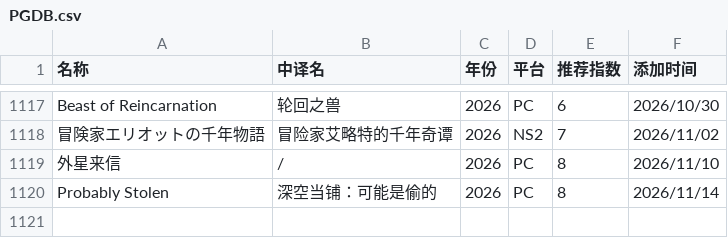
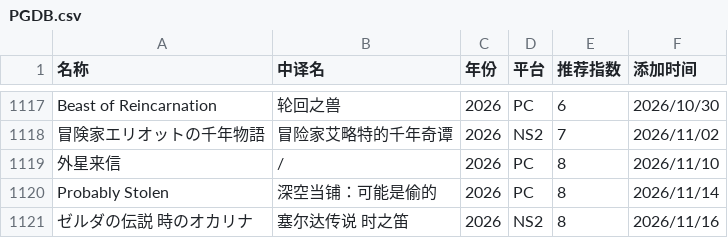
Before and after one commit to pqr-gaming/pqr-gaming.github.io, a CSV file: PGDB.csv, drawn as a sheet; only a part is shown, gaps mark what is left out.

Commit message:
add new entry

```diff
--- a/PGDB.csv
+++ b/PGDB.csv
@@ -1120 +1120,2 @@ Beast of Reincarnation,轮回之兽,2026,PC,6,2026/10/30
 Probably Stolen,深空当铺：可能是偷的,2026,PC,8,2026/11/14
+ゼルダの伝説 時のオカリナ,塞尔达传说 时之笛,2026,NS2,8,2026/11/16
```
